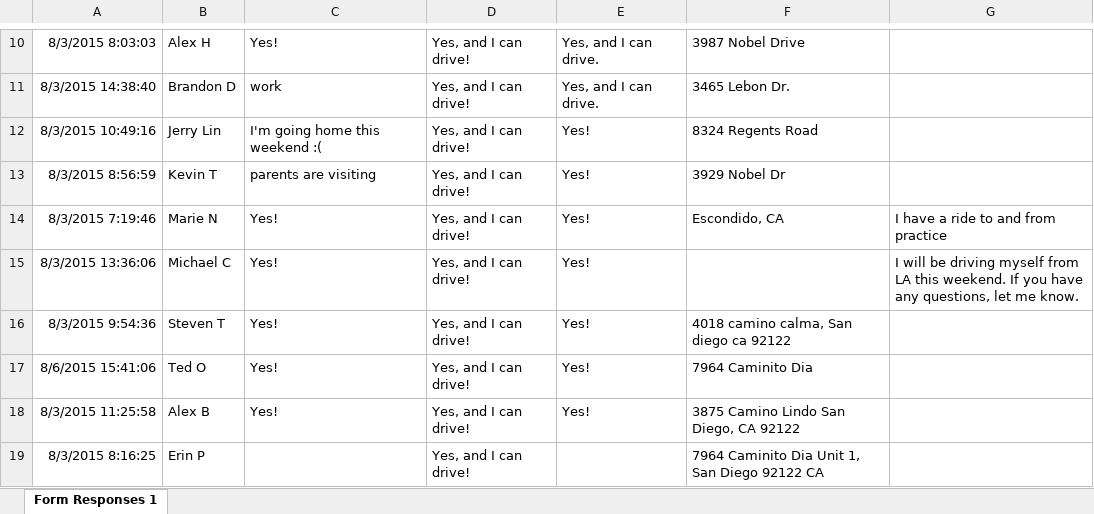
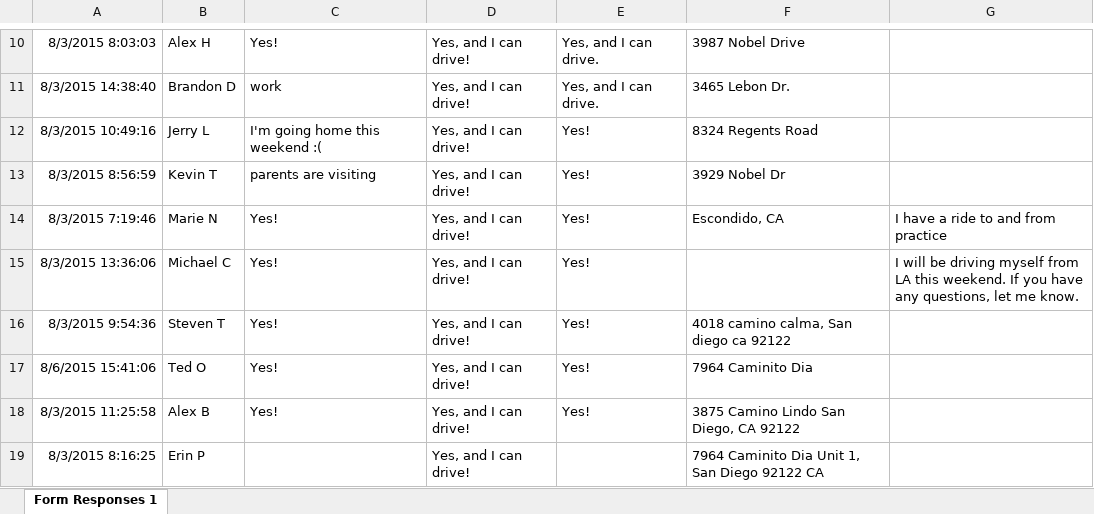
Before and after one commit to bwly/DragonBoatLineup, an Excel workbook: Sample Spreadsheets/Real spreadsheet.xlsx, sheet Form Responses 1, drawn as a sheet; only a part is shown, gaps mark what is left out; values as stored, in another font and other column widths than the file's, no borders; the diff names each change by its address in the sheet, - before the commit and + after, or states it on an @@ line.

Commit message:
Spreadsheet change

```diff
--- a/Sample Spreadsheets/Real spreadsheet.xlsx (sheet Form Responses 1)
+++ b/Sample Spreadsheets/Real spreadsheet.xlsx (sheet Form Responses 1)
-B12: Jerry Lin
+B12: Jerry L
```
